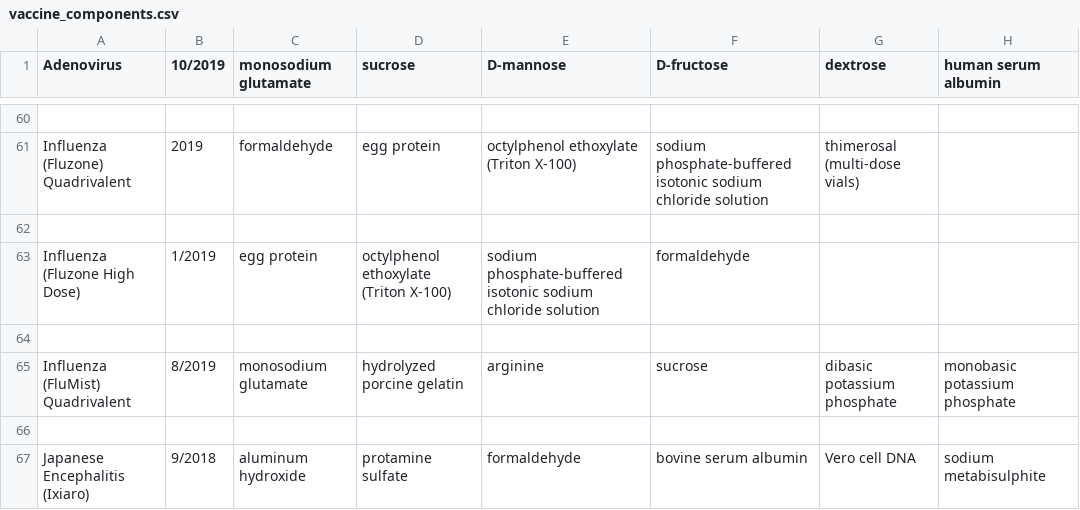
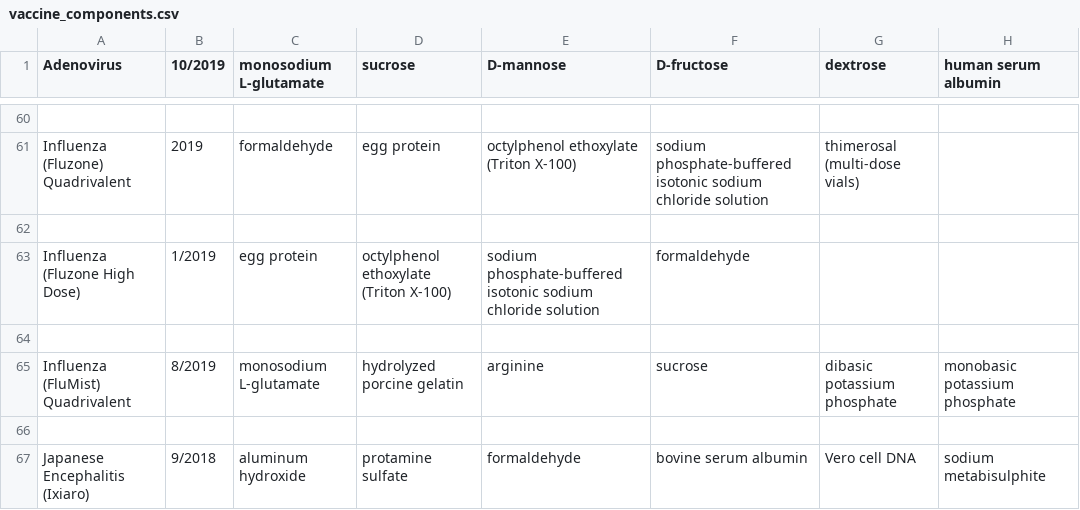
Before and after one commit to mbdoud/VaccineChecker, a CSV file: vaccine_components.csv, drawn as a sheet; only a part is shown, gaps mark what is left out; the diff names each change by its address in the sheet, - before the commit and + after, or states it on an @@ line.

Commit message:
MSG to MSLG

```diff
--- a/vaccine_components.csv
+++ b/vaccine_components.csv
-C1: monosodium glutamate
+C1: monosodium L-glutamate
-C65 (monosodium L-glutamate): monosodium glutamate
+C65 (monosodium L-glutamate): monosodium L-glutamate
```
